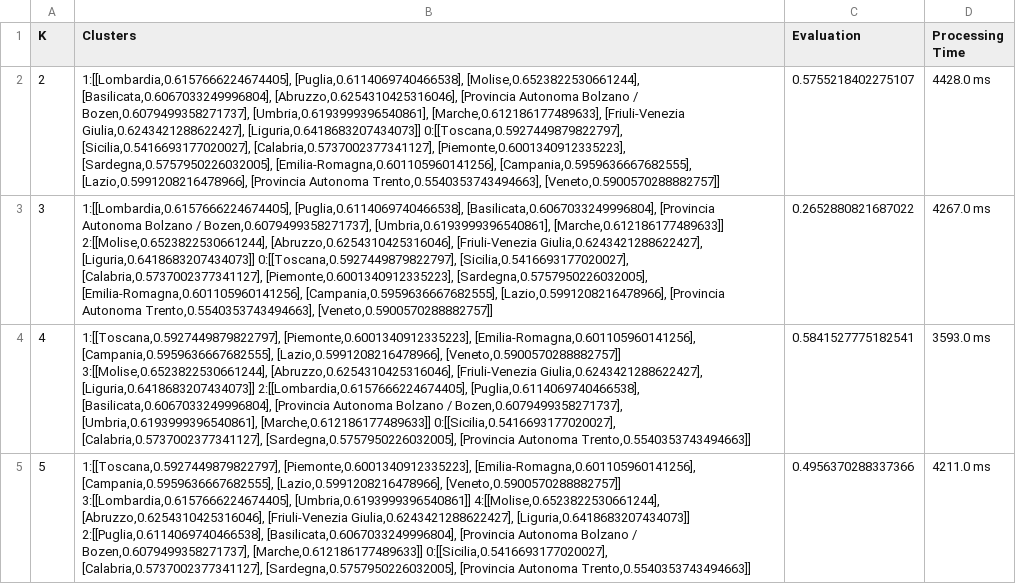
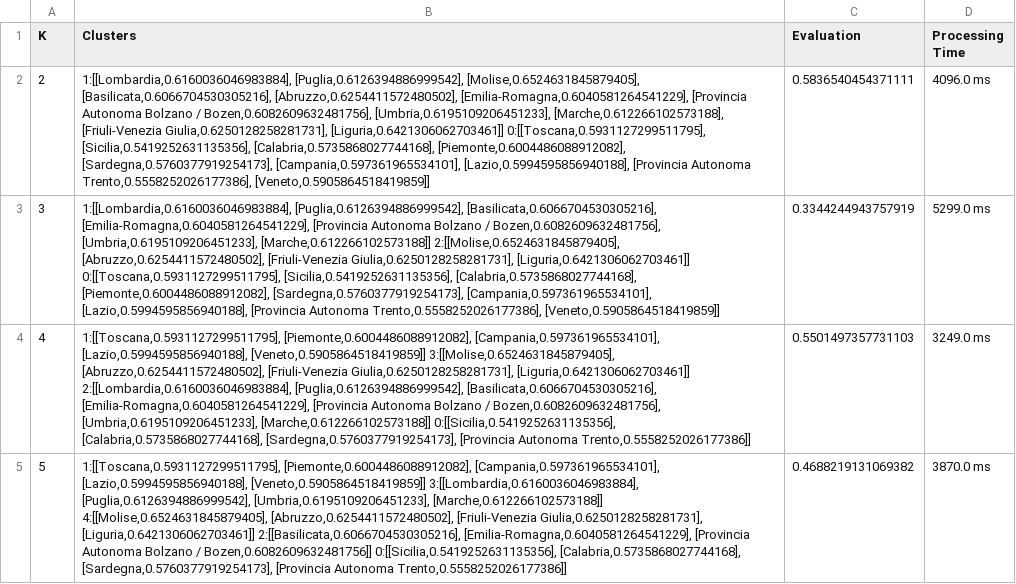
Before and after one commit to valevalefra/SABD_Project1, a CSV file: results/query3_bisectingkmeans_output.csv, drawn as a sheet; the diff names each change by its address in the sheet, - before the commit and + after, or states it on an @@ line.

```diff
--- a/results/query3_bisectingkmeans_output.csv
+++ b/results/query3_bisectingkmeans_output.csv
-B2 (Clusters): 1:[[Lombardia,0.6157666224674405], [Puglia,0.6114069740466538], [Molise,0.6523822530661244], [Basilicata,0.6067033249996804], [Abruzzo,0.6254310425316046], [Provincia Autonoma Bolzano / Bozen,0.6079499358271737], [Umbria,0.6193999396540861], [Marche,0.612186177489633], [Friuli-Venezia Giulia,0.6243421288622427], [Liguria,0.6418683207434073]] 0:[[Toscana,0.5927449879822797], [Sicilia,0.5416693177020027], [Calabria,0.5737002377341127], [Piemonte,0.6001340912335223], [Sardegna,0.5757950226032005], [Emilia-Romagna,0.601105960141256], [Campania,0.5959636667682555], [Lazio,0.5991208216478966], [Provincia Autonoma Trento,0.5540353743494663], [Veneto,0.5900570288882757]]
+B2 (Clusters): 1:[[Lombardia,0.6160036046983884], [Puglia,0.6126394886999542], [Molise,0.6524631845879405], [Basilicata,0.6066704530305216], [Abruzzo,0.6254411572480502], [Emilia-Romagna,0.6040581264541229], [Provincia Autonoma Bolzano / Bozen,0.6082609632481756], [Umbria,0.6195109206451233], [Marche,0.612266102573188], [Friuli-Venezia Giulia,0.6250128258281731], [Liguria,0.6421306062703461]] 0:[[Toscana,0.5931127299511795], [Sicilia,0.5419252631135356], [Calabria,0.5735868027744168], [Piemonte,0.6004486088912082], [Sardegna,0.5760377919254173], [Campania,0.597361965534101], [Lazio,0.5994595856940188], [Provincia Autonoma Trento,0.5558252026177386], [Veneto,0.5905864518419859]]
-C2 (Evaluation): 0.5755218402275107
+C2 (Evaluation): 0.5836540454371111
-D2 (Processing Time): 4428.0 ms
+D2 (Processing Time): 4096.0 ms
-B3 (Clusters): 1:[[Lombardia,0.6157666224674405], [Puglia,0.6114069740466538], [Basilicata,0.6067033249996804], [Provincia Autonoma Bolzano / Bozen,0.6079499358271737], [Umbria,0.6193999396540861], [Marche,0.612186177489633]] 2:[[Molise,0.6523822530661244], [Abruzzo,0.6254310425316046], [Friuli-Venezia Giulia,0.6243421288622427], [Liguria,0.6418683207434073]] 0:[[Toscana,0.5927449879822797], [Sicilia,0.5416693177020027], [Calabria,0.5737002377341127], [Piemonte,0.6001340912335223], [Sardegna,0.5757950226032005], [Emilia-Romagna,0.601105960141256], [Campania,0.5959636667682555], [Lazio,0.5991208216478966], [Provincia Autonoma Trento,0.5540353743494663], [Veneto,0.5900570288882757]]
+B3 (Clusters): 1:[[Lombardia,0.6160036046983884], [Puglia,0.6126394886999542], [Basilicata,0.6066704530305216], [Emilia-Romagna,0.6040581264541229], [Provincia Autonoma Bolzano / Bozen,0.6082609632481756], [Umbria,0.6195109206451233], [Marche,0.612266102573188]] 2:[[Molise,0.6524631845879405], [Abruzzo,0.6254411572480502], [Friuli-Venezia Giulia,0.6250128258281731], [Liguria,0.6421306062703461]] 0:[[Toscana,0.5931127299511795], [Sicilia,0.5419252631135356], [Calabria,0.5735868027744168], [Piemonte,0.6004486088912082], [Sardegna,0.5760377919254173], [Campania,0.597361965534101], [Lazio,0.5994595856940188], [Provincia Autonoma Trento,0.5558252026177386], [Veneto,0.5905864518419859]]
-C3 (Evaluation): 0.2652880821687022
+C3 (Evaluation): 0.3344244943757919
-D3 (Processing Time): 4267.0 ms
+D3 (Processing Time): 5299.0 ms
-B4 (Clusters): 1:[[Toscana,0.5927449879822797], [Piemonte,0.6001340912335223], [Emilia-Romagna,0.601105960141256], [Campania,0.5959636667682555], [Lazio,0.5991208216478966], [Veneto,0.5900570288882757]] 3:[[Molise,0.6523822530661244], [Abruzzo,0.6254310425316046], [Friuli-Venezia Giulia,0.6243421288622427], [Liguria,0.6418683207434073]] 2:[[Lombardia,0.6157666224674405], [Puglia,0.6114069740466538], [Basilicata,0.6067033249996804], [Provincia Autonoma Bolzano / Bozen,0.6079499358271737], [Umbria,0.6193999396540861], [Marche,0.612186177489633]] 0:[[Sicilia,0.5416693177020027], [Calabria,0.5737002377341127], [Sardegna,0.5757950226032005], [Provincia Autonoma Trento,0.5540353743494663]]
+B4 (Clusters): 1:[[Toscana,0.5931127299511795], [Piemonte,0.6004486088912082], [Campania,0.597361965534101], [Lazio,0.5994595856940188], [Veneto,0.5905864518419859]] 3:[[Molise,0.6524631845879405], [Abruzzo,0.6254411572480502], [Friuli-Venezia Giulia,0.6250128258281731], [Liguria,0.6421306062703461]] 2:[[Lombardia,0.6160036046983884], [Puglia,0.6126394886999542], [Basilicata,0.6066704530305216], [Emilia-Romagna,0.6040581264541229], [Provincia Autonoma Bolzano / Bozen,0.6082609632481756], [Umbria,0.6195109206451233], [Marche,0.612266102573188]] 0:[[Sicilia,0.5419252631135356], [Calabria,0.5735868027744168], [Sardegna,0.5760377919254173], [Provincia Autonoma Trento,0.5558252026177386]]
-C4 (Evaluation): 0.5841527775182541
+C4 (Evaluation): 0.5501497357731103
-D4 (Processing Time): 3593.0 ms
+D4 (Processing Time): 3249.0 ms
-B5 (Clusters): 1:[[Toscana,0.5927449879822797], [Piemonte,0.6001340912335223], [Emilia-Romagna,0.601105960141256], [Campania,0.5959636667682555], [Lazio,0.5991208216478966], [Veneto,0.5900570288882757]] 3:[[Lombardia,0.6157666224674405], [Umbria,0.6193999396540861]] 4:[[Molise,0.6523822530661244], [Abruzzo,0.6254310425316046], [Friuli-Venezia Giulia,0.6243421288622427], [Liguria,0.6418683207434073]] 2:[[Puglia,0.6114069740466538], [Basilicata,0.6067033249996804], [Provincia Autonoma Bolzano / Bozen,0.6079499358271737], [Marche,0.612186177489633]] 0:[[Sicilia,0.5416693177020027], [Calabria,0.5737002377341127], [Sardegna,0.5757950226032005], [Provincia Autonoma Trento,0.5540353743494663]]
+B5 (Clusters): 1:[[Toscana,0.5931127299511795], [Piemonte,0.6004486088912082], [Campania,0.597361965534101], [Lazio,0.5994595856940188], [Veneto,0.5905864518419859]] 3:[[Lombardia,0.6160036046983884], [Puglia,0.6126394886999542], [Umbria,0.6195109206451233], [Marche,0.612266102573188]] 4:[[Molise,0.6524631845879405], [Abruzzo,0.6254411572480502], [Friuli-Venezia Giulia,0.6250128258281731], [Liguria,0.6421306062703461]] 2:[[Basilicata,0.6066704530305216], [Emilia-Romagna,0.6040581264541229], [Provincia Autonoma Bolzano / Bozen,0.6082609632481756]] 0:[[Sicilia,0.5419252631135356], [Calabria,0.5735868027744168], [Sardegna,0.5760377919254173], [Provincia Autonoma Trento,0.5558252026177386]]
-C5 (Evaluation): 0.4956370288337366
+C5 (Evaluation): 0.4688219131069382
-D5 (Processing Time): 4211.0 ms
+D5 (Processing Time): 3870.0 ms
```
Also changed, not shown: results/query3_kmeans_output.csv, 18 other files.
